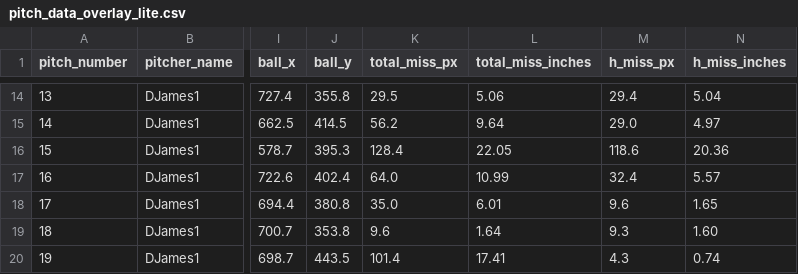
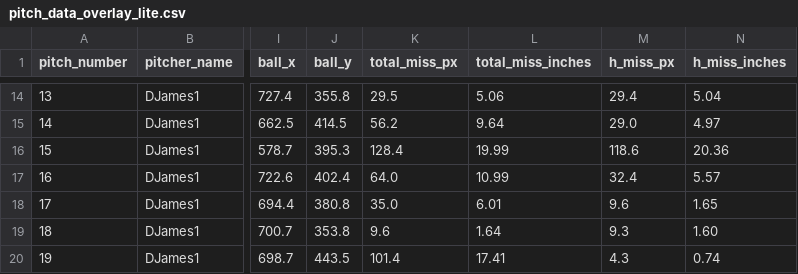
Before and after one commit to traftonobrien/Babson-Baseball-Analytics, a CSV file: web/public/data/DJames1/2025_03_26/pitch_data_overlay_lite.csv, drawn as a sheet; only a part is shown, gaps mark what is left out; the diff names each change by its address in the sheet, - before the commit and + after, or states it on an @@ line.

```diff
--- a/web/public/data/DJames1/2025_03_26/pitch_data_overlay_lite.csv
+++ b/web/public/data/DJames1/2025_03_26/pitch_data_overlay_lite.csv
-L16 (total_miss_inches): 22.05
+L16 (total_miss_inches): 19.99
```
Also changed, not shown: web/public/data/CBurrows1/2025_03_26/pitch_data_overlay_lite.csv, web/public/data/CDoan1/2025_04_27/pitch_data_overlay_lite.csv, 6 other files.
